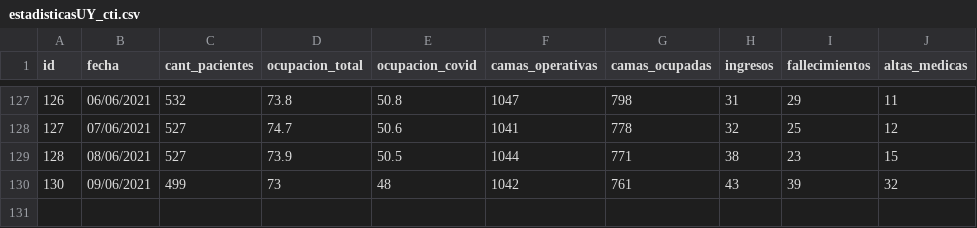
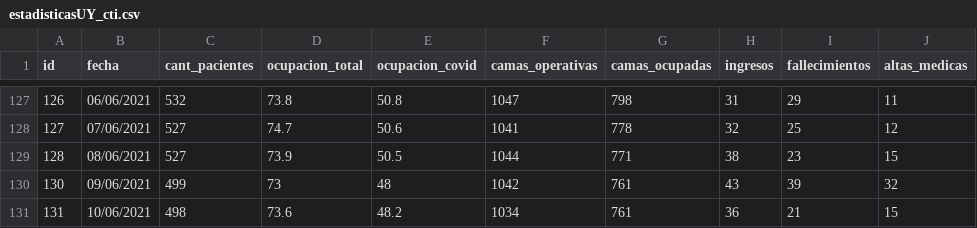
Before and after one commit to GUIAD-COVID/datos-y-visualizaciones-GUIAD, a CSV file: datos/estadisticasUY_cti.csv, drawn as a sheet; only a part is shown, gaps mark what is left out.

Commit message:
Actualización de Datos del 2021-06-10

```diff
--- a/datos/estadisticasUY_cti.csv
+++ b/datos/estadisticasUY_cti.csv
@@ -130 +130,2 @@ id,fecha,cant_pacientes,ocupacion_total,ocupacion_covid,camas_operativas,camas_o
 130,09/06/2021,499,73,48,1042,761,43,39,32
+131,10/06/2021,498,73.6,48.2,1034,761,36,21,15
```
Also changed, not shown: datos/estadisticasUY_p7nacional.csv, 5 other files.
